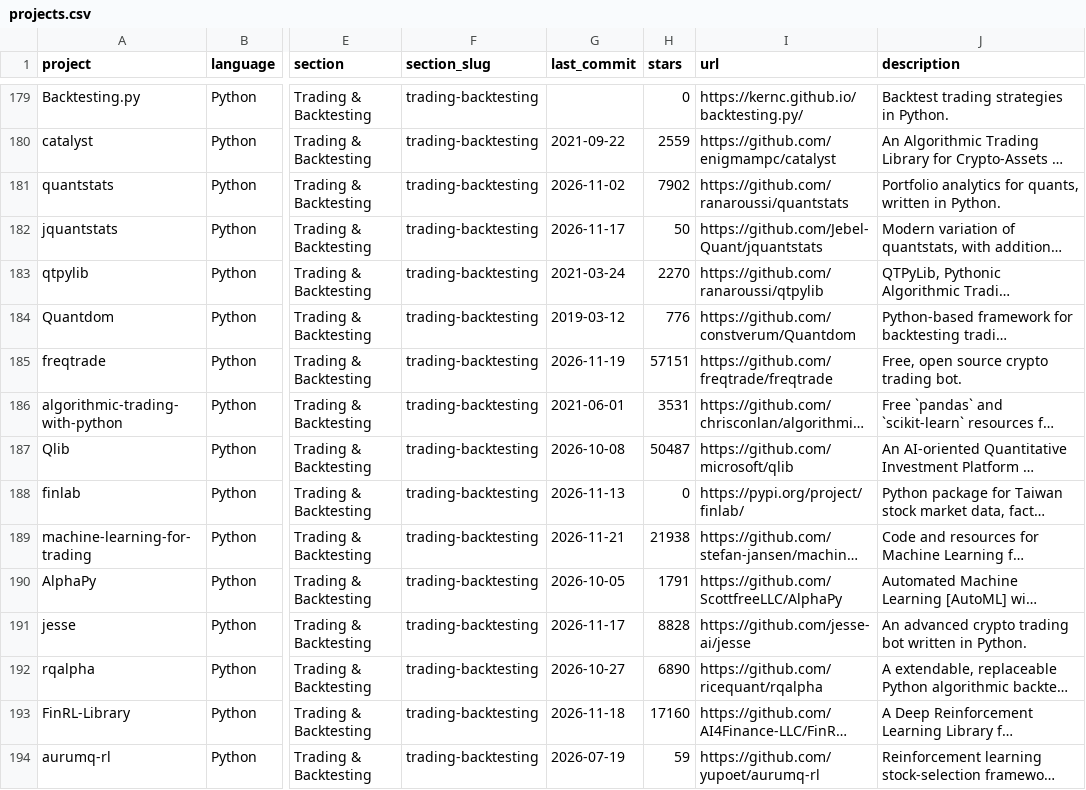
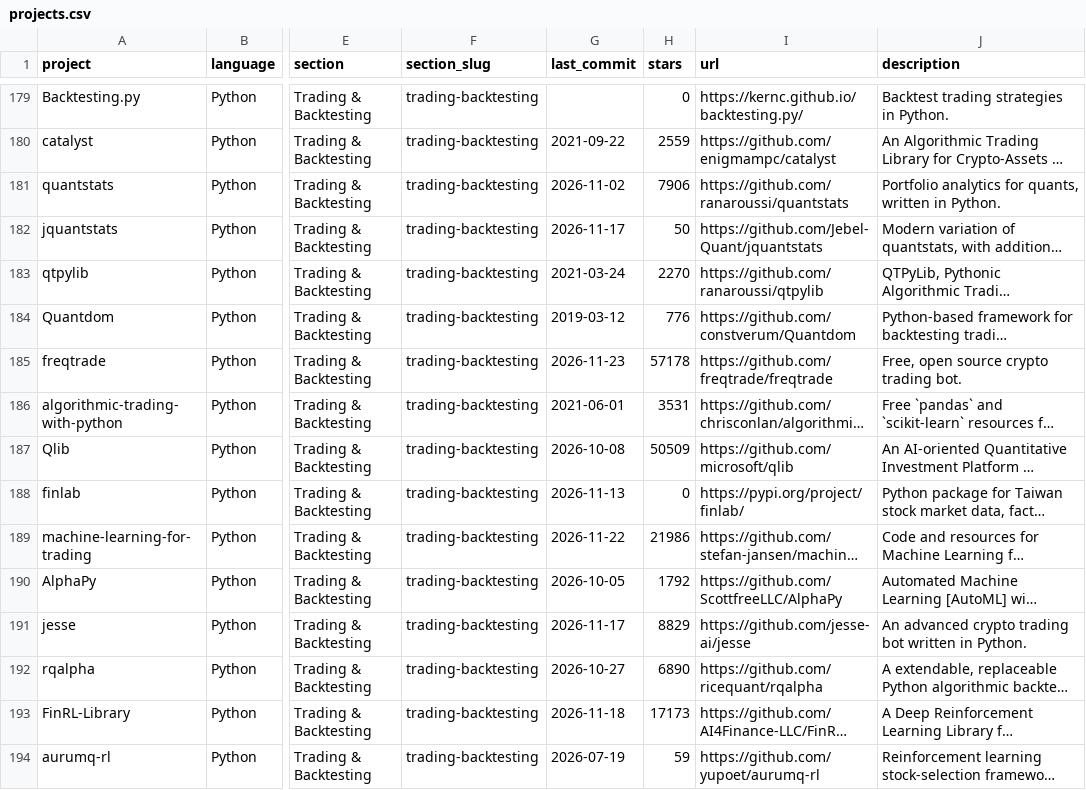
Before and after one commit to ArturSepp/awesome-quant, a CSV file: projects.csv, drawn as a sheet; only a part is shown, gaps mark what is left out; long unchanged cells end in …; the diff covers the shown part only; the diff names each change by its address in the sheet, - before the commit and + after, or states it on an @@ line.

```diff
--- a/projects.csv
+++ b/projects.csv
-H181 (stars): 7902
+H181 (stars): 7906
-G185 (last_commit): 2026-11-19
+G185 (last_commit): 2026-11-23
-H185 (stars): 57151
+H185 (stars): 57178
-H187 (stars): 50487
+H187 (stars): 50509
-G189 (last_commit): 2026-11-21
+G189 (last_commit): 2026-11-22
-H189 (stars): 21938
+H189 (stars): 21986
-H190 (stars): 1791
+H190 (stars): 1792
-H191 (stars): 8828
+H191 (stars): 8829
-H193 (stars): 17160
+H193 (stars): 17173
```
Also changed, not shown: 142 edited cells elsewhere in this file, 1 other file.
